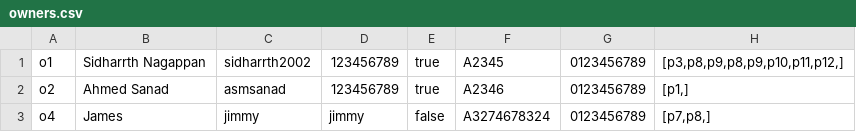
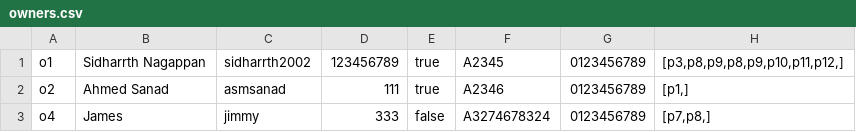
Before and after one commit to sidharrth2002/rental-management-system, a CSV file: src/data/owners.csv, drawn as a sheet.

Commit message:
added data

```diff
--- a/src/data/owners.csv
+++ b/src/data/owners.csv
@@ -1,3 +1,3 @@
 "o1","Sidharrth Nagappan","sidharrth2002","123456789","true","A2345","0123456789","[p3,p8,p9,p8,p9,p10,p11,p12,]"
-"o2","Ahmed Sanad","asmsanad","123456789","true","A2346","0123456789","[p1,]"
-"o4","James","jimmy","jimmy","false","A3274678324","0123456789","[p7,p8,]"
+"o2","Ahmed Sanad","asmsanad","111","true","A2346","0123456789","[p1,]"
+"o4","James","jimmy","333","false","A3274678324","0123456789","[p7,p8,]"
```
Also changed, not shown: 1 other file.
